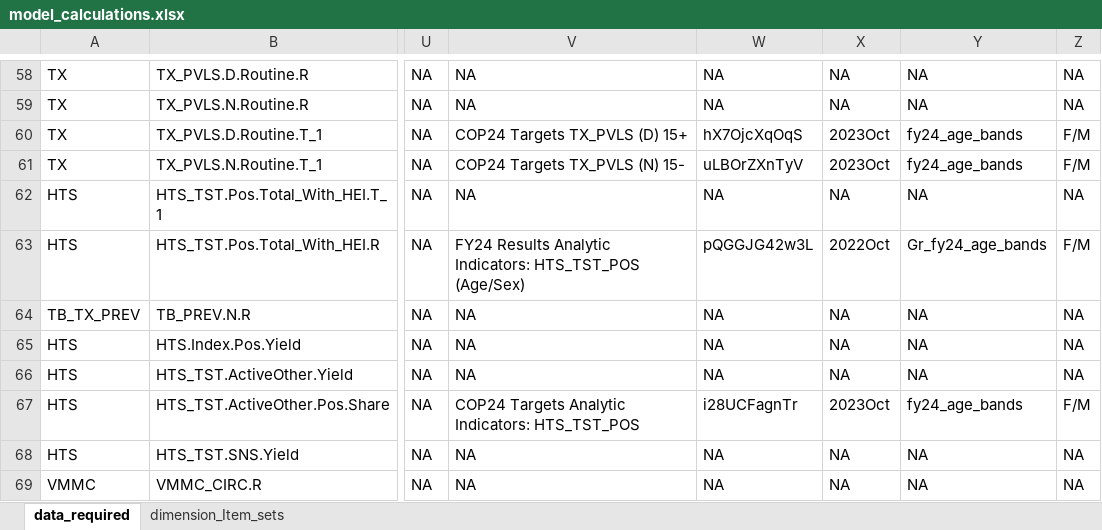
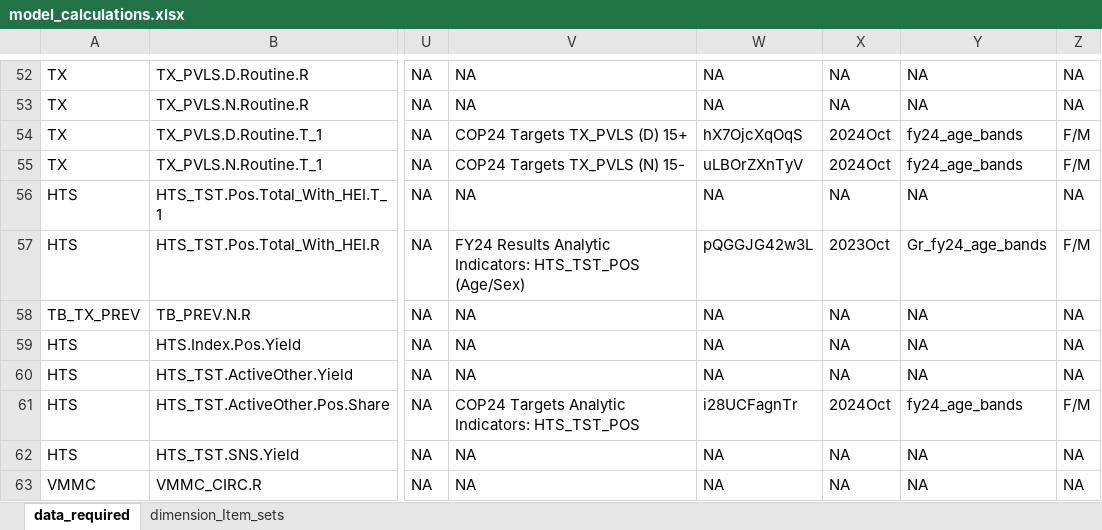
Before and after one commit to pepfar-datim/data-pack-commons, an Excel workbook: data-raw/model_calculations/model_calculations.xlsx, sheet data_required, drawn as a sheet; only a part is shown, gaps mark what is left out; values as stored, in another font and other column widths than the file's, no borders; addresses are those after the commit; the diff covers the shown part only; the diff names each change by its address in the sheet, - before the commit and + after, or states it on an @@ line.

```diff
--- a/data-raw/model_calculations/model_calculations.xlsx (sheet data_required)
+++ b/data-raw/model_calculations/model_calculations.xlsx (sheet data_required)
-X54:X55: 2023Oct
+X54:X55: 2024Oct
-X57: 2022Oct
+X57: 2023Oct
-X61: 2023Oct
+X61: 2024Oct
```
Also changed, not shown: 6 removed rows and 5 edited cells elsewhere in this sheet, 3 other files.
